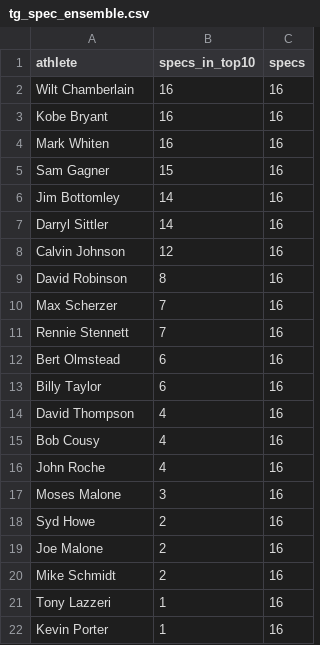
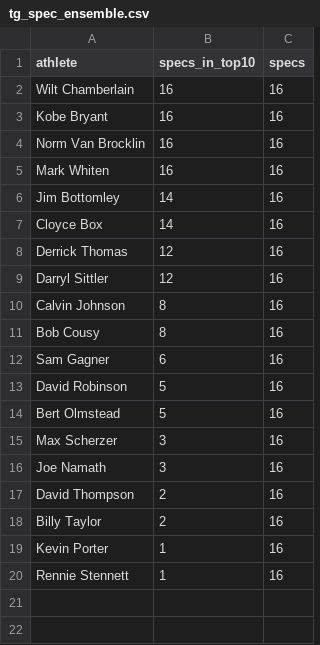
Before and after one commit to drburke-droid/nhl-sog-predictor, a CSV file: world_roads/records/singlegame/outputs/tg_spec_ensemble.csv, drawn as a sheet.

```diff
--- a/world_roads/records/singlegame/outputs/tg_spec_ensemble.csv
+++ b/world_roads/records/singlegame/outputs/tg_spec_ensemble.csv
@@ -3,20 +3,18 @@ Wilt Chamberlain,16,16
 Kobe Bryant,16,16
+Norm Van Brocklin,16,16
 Mark Whiten,16,16
-Sam Gagner,15,16
 Jim Bottomley,14,16
-Darryl Sittler,14,16
-Calvin Johnson,12,16
-David Robinson,8,16
-Max Scherzer,7,16
-Rennie Stennett,7,16
-Bert Olmstead,6,16
-Billy Taylor,6,16
-David Thompson,4,16
-Bob Cousy,4,16
-John Roche,4,16
-Moses Malone,3,16
-Syd Howe,2,16
-Joe Malone,2,16
-Mike Schmidt,2,16
-Tony Lazzeri,1,16
+Cloyce Box,14,16
+Derrick Thomas,12,16
+Darryl Sittler,12,16
+Calvin Johnson,8,16
+Bob Cousy,8,16
+Sam Gagner,6,16
+David Robinson,5,16
+Bert Olmstead,5,16
+Max Scherzer,3,16
+Joe Namath,3,16
+David Thompson,2,16
+Billy Taylor,2,16
 Kevin Porter,1,16
+Rennie Stennett,1,16
```
Also changed, not shown: world_roads/records/singlegame/outputs/tg_beaten.csv, world_roads/records/singlegame/outputs/tg_by_category.csv, 4 other files.
